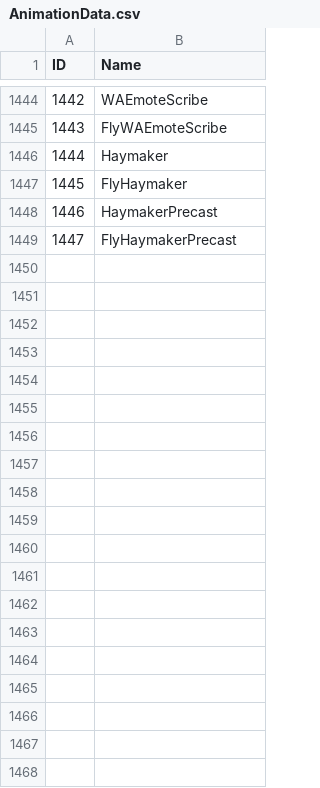
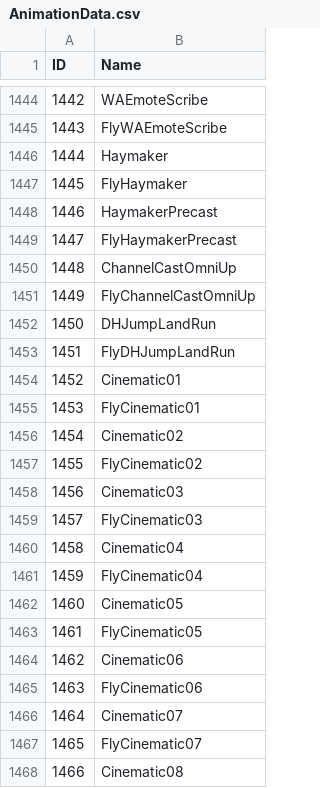
Before and after one commit to wowmodelviewer/wowmodelviewer, a CSV file: bin_support/wow/9.0/AnimationData.csv, drawn as a sheet; only a part is shown, gaps mark what is left out; the diff covers the shown part only.

Commit message:
Added missing animation names to AnimationData.csv

```diff
--- a/bin_support/wow/9.0/AnimationData.csv
+++ b/bin_support/wow/9.0/AnimationData.csv
@@ -1449 +1449,20 @@ ID;Name
 1447;FlyHaymakerPrecast
+1448;ChannelCastOmniUp
+1449;FlyChannelCastOmniUp	
+1450;DHJumpLandRun	
+1451;FlyDHJumpLandRun	
+1452;Cinematic01	
+1453;FlyCinematic01	
+1454;Cinematic02	
+1455;FlyCinematic02	
+1456;Cinematic03	
+1457;FlyCinematic03	
+1458;Cinematic04	
+1459;FlyCinematic04	
+1460;Cinematic05	
+1461;FlyCinematic05	
+1462;Cinematic06	
+1463;FlyCinematic06	
+1464;Cinematic07	
+1465;FlyCinematic07	
+1466;Cinematic08	
```
Also changed, not shown: 31 added rows elsewhere in this file.
